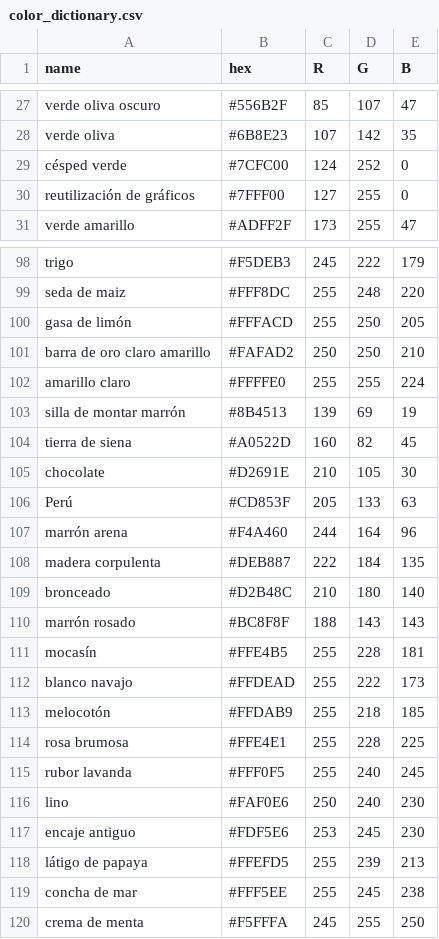
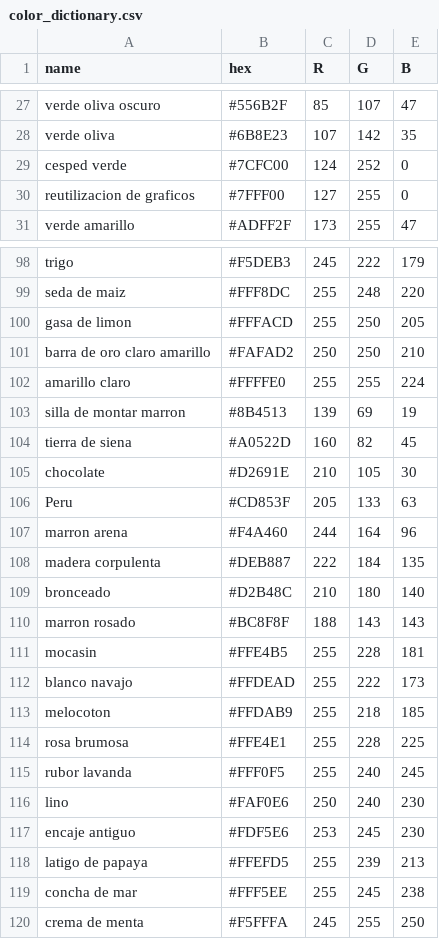
Before and after one commit to hyanquiv/CV-detection-topbottom, a CSV file: color_dictionary.csv, drawn as a sheet; only a part is shown, gaps mark what is left out; the diff covers the shown part only.

```diff
--- a/color_dictionary.csv
+++ b/color_dictionary.csv
@@ -28,4 +28,4 @@ verde oliva oscuro,#556B2F,85,107,47
 verde oliva,#6B8E23,107,142,35
-césped verde,#7CFC00,124,252,0
-reutilización de gráficos,#7FFF00,127,255,0
+cesped verde,#7CFC00,124,252,0
+reutilizacion de graficos,#7FFF00,127,255,0
 verde amarillo,#ADFF2F,173,255,47
@@ -99,16 +99,16 @@ trigo,#F5DEB3,245,222,179
 seda de maiz,#FFF8DC,255,248,220
-gasa de limón,#FFFACD,255,250,205
+gasa de limon,#FFFACD,255,250,205
 barra de oro claro amarillo,#FAFAD2,250,250,210
 amarillo claro,#FFFFE0,255,255,224
-silla de montar marrón,#8B4513,139,69,19
+silla de montar marron,#8B4513,139,69,19
 tierra de siena,#A0522D,160,82,45
 chocolate,#D2691E,210,105,30
-Perú,#CD853F,205,133,63
-marrón arena,#F4A460,244,164,96
+Peru,#CD853F,205,133,63
+marron arena,#F4A460,244,164,96
 madera corpulenta,#DEB887,222,184,135
 bronceado,#D2B48C,210,180,140
-marrón rosado,#BC8F8F,188,143,143
-mocasín,#FFE4B5,255,228,181
+marron rosado,#BC8F8F,188,143,143
+mocasin,#FFE4B5,255,228,181
 blanco navajo,#FFDEAD,255,222,173
-melocotón,#FFDAB9,255,218,185
+melocoton,#FFDAB9,255,218,185
 rosa brumosa,#FFE4E1,255,228,225
@@ -117,3 +117,3 @@ lino,#FAF0E6,250,240,230
 encaje antiguo,#FDF5E6,253,245,230
-látigo de papaya,#FFEFD5,255,239,213
+latigo de papaya,#FFEFD5,255,239,213
 concha de mar,#FFF5EE,255,245,238
```
Also changed, not shown: 24 edited cells elsewhere in this file, 4 other files.
